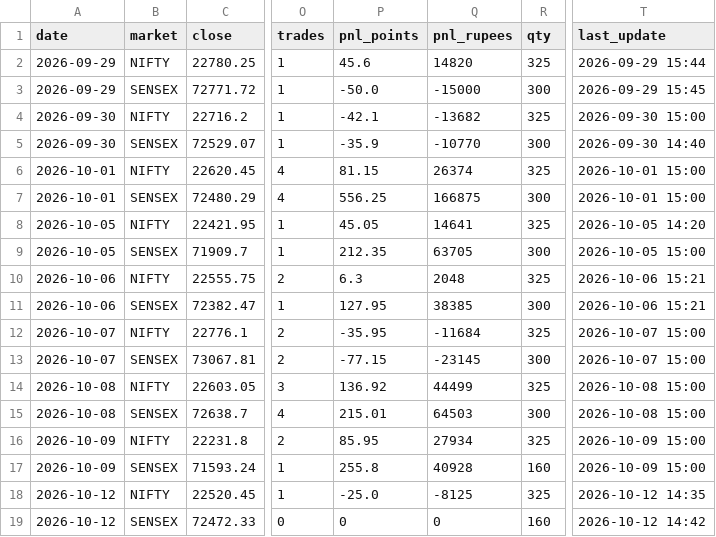
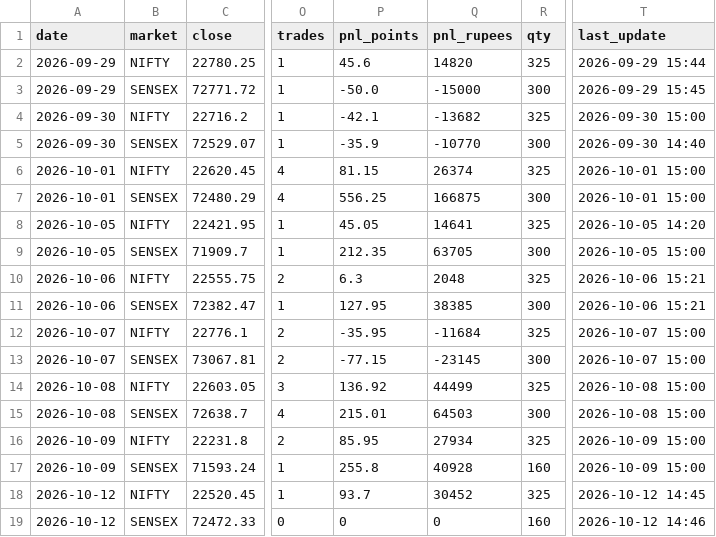
Before and after one commit to Jdingara/share_market_bava, a CSV file: history/hlc/days.csv, drawn as a sheet; only a part is shown, gaps mark what is left out; the diff names each change by its address in the sheet, - before the commit and + after, or states it on an @@ line.

```diff
--- a/history/hlc/days.csv
+++ b/history/hlc/days.csv
-P18 (pnl_points): -25.0
+P18 (pnl_points): 93.7
-Q18 (pnl_rupees): -8125
+Q18 (pnl_rupees): 30452
-T18 (last_update): 2026-10-12 14:35
+T18 (last_update): 2026-10-12 14:45
-T19 (last_update): 2026-10-12 14:42
+T19 (last_update): 2026-10-12 14:46
```
Also changed, not shown: history/hlc/trades.csv, 4 other files.
